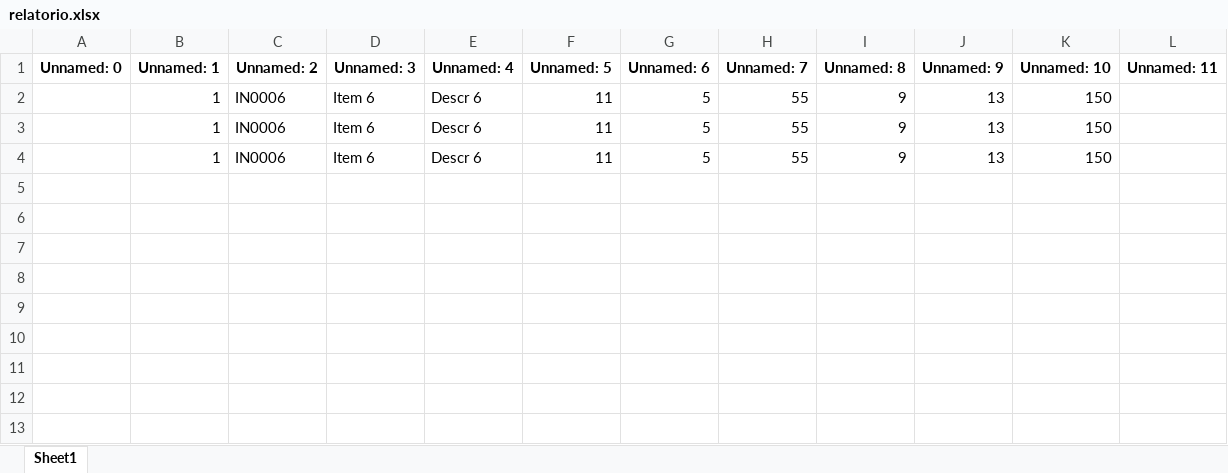
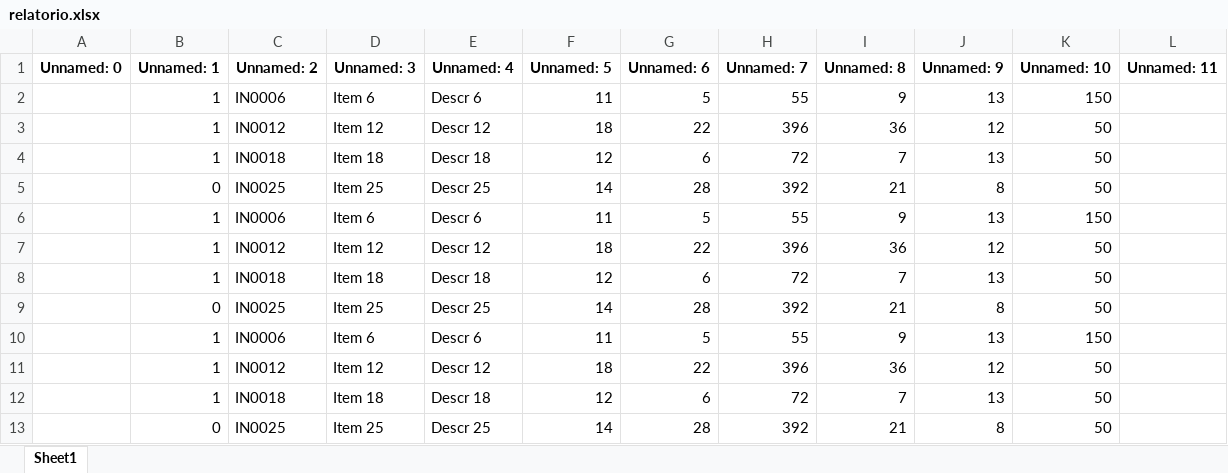
Before and after one commit to rodri-oliveira/consolida-o-planilha-excell-weg, an Excel workbook: relatórios/relatorio.xlsx, sheet Sheet1, drawn as a sheet; values as stored, in another font and other column widths than the file's, no borders; the diff names each change by its address in the sheet, - before the commit and + after, or states it on an @@ line.

```diff
--- a/relatórios/relatorio.xlsx (sheet Sheet1)
+++ b/relatórios/relatorio.xlsx (sheet Sheet1)
+row 3:  | 1 | IN0012 | Item 12 | Descr 12 | 18 | 22 | 396 | 36 | 12 | 50
+row 4:  | 1 | IN0018 | Item 18 | Descr 18 | 12 | 6 | 72 | 7 | 13 | 50
+row 5:  | 0 | IN0025 | Item 25 | Descr 25 | 14 | 28 | 392 | 21 | 8 | 50
+row 7:  | 1 | IN0012 | Item 12 | Descr 12 | 18 | 22 | 396 | 36 | 12 | 50
+row 8:  | 1 | IN0018 | Item 18 | Descr 18 | 12 | 6 | 72 | 7 | 13 | 50
+row 9:  | 0 | IN0025 | Item 25 | Descr 25 | 14 | 28 | 392 | 21 | 8 | 50
+row 11:  | 1 | IN0012 | Item 12 | Descr 12 | 18 | 22 | 396 | 36 | 12 | 50
+row 12:  | 1 | IN0018 | Item 18 | Descr 18 | 12 | 6 | 72 | 7 | 13 | 50
+row 13:  | 0 | IN0025 | Item 25 | Descr 25 | 14 | 28 | 392 | 21 | 8 | 50
```
Also changed, not shown: planilhas-consolidadas/planilha_consolidada.xlsx, 1 other file.
